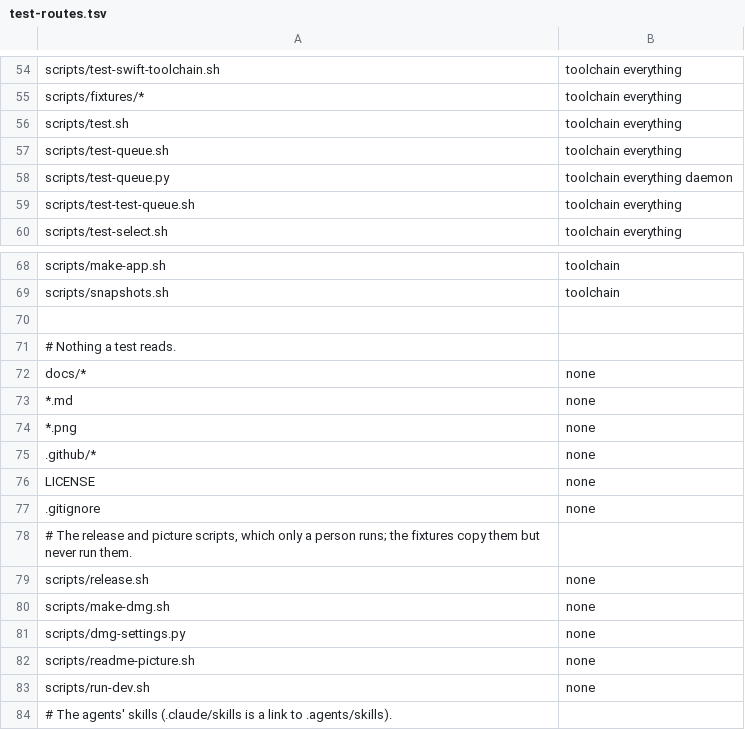
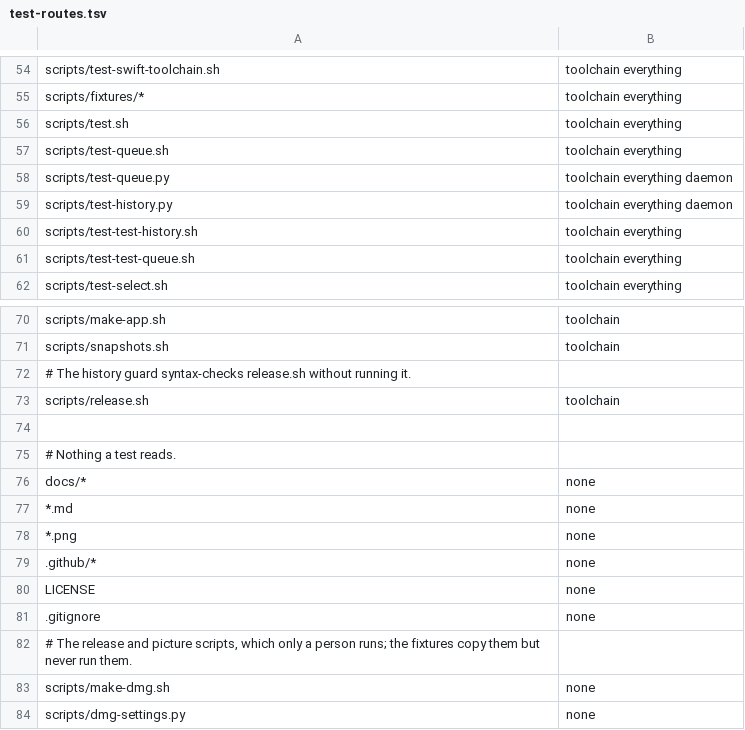
Before and after one commit to dhondtlaurens/aiterm, a TSV file: scripts/test-routes.tsv, drawn as a sheet; only a part is shown, gaps mark what is left out; the shorter side is filled out with more unchanged rows; removed rows and columns are numbered as before the commit, all else as after; the diff names each change by its address in the sheet, - before the commit and + after, or states it on an @@ line.

```diff
--- a/scripts/test-routes.tsv
+++ b/scripts/test-routes.tsv
+row 59: scripts/test-history.py | toolchain everything daemon
+row 60: scripts/test-test-history.sh | toolchain everything
+row 72: # The history guard syntax-checks release.sh without running it.
+row 73: scripts/release.sh | toolchain
-row 79: scripts/release.sh | none
```
Also changed, not shown: 8 other files.
